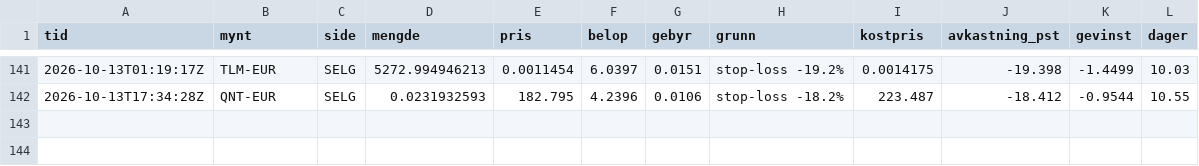
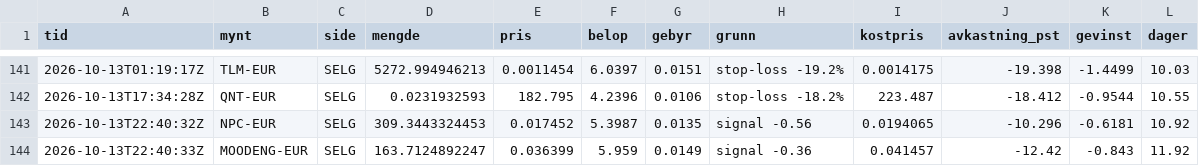
Before and after one commit to bjornandre-jpg/krypto-dashboard, a CSV file: state/krypto100/handler.csv, drawn as a sheet; only a part is shown, gaps mark what is left out.

```diff
--- a/state/krypto100/handler.csv
+++ b/state/krypto100/handler.csv
@@ -142 +142,3 @@ tid,mynt,side,mengde,pris,belop,gebyr,grunn,kostpris,avkastning_pst,gevinst,dage
 2026-10-13T17:34:28Z,QNT-EUR,SELG,0.0231932593,182.795,4.2396,0.0106,stop-loss -18.2%,223.487,-18.412,-0.9544,10.55
+2026-10-13T22:40:32Z,NPC-EUR,SELG,309.3443324453,0.017452,5.3987,0.0135,signal -0.56,0.0194065,-10.296,-0.6181,10.92
+2026-10-13T22:40:33Z,MOODENG-EUR,SELG,163.7124892247,0.036399,5.959,0.0149,signal -0.36,0.041457,-12.42,-0.843,11.92
```
Also changed, not shown: state/krypto100/egenkapital.csv, state/krypto50/egenkapital.csv, 12 other files.
